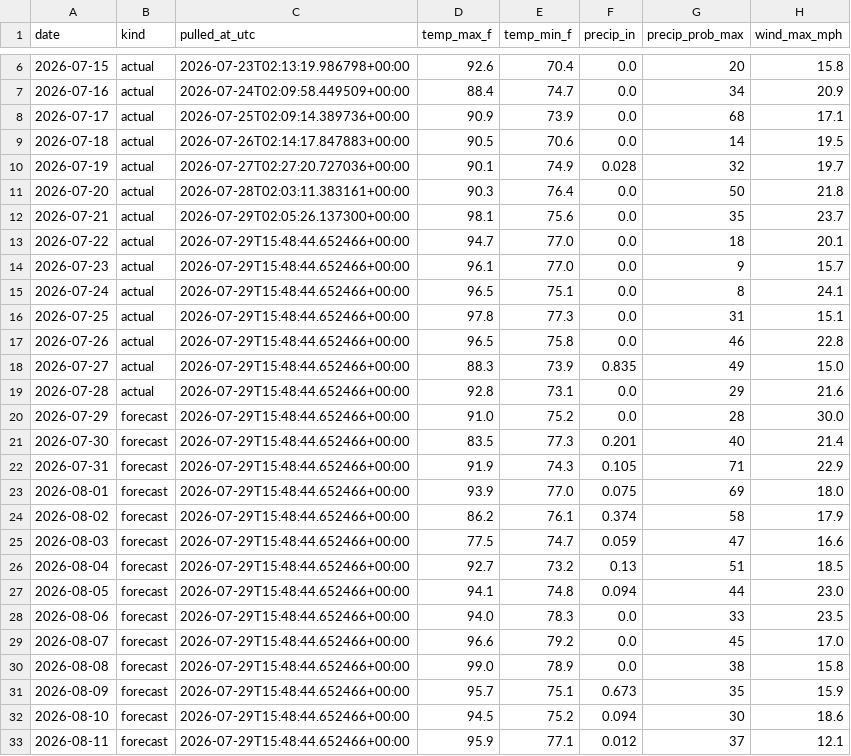
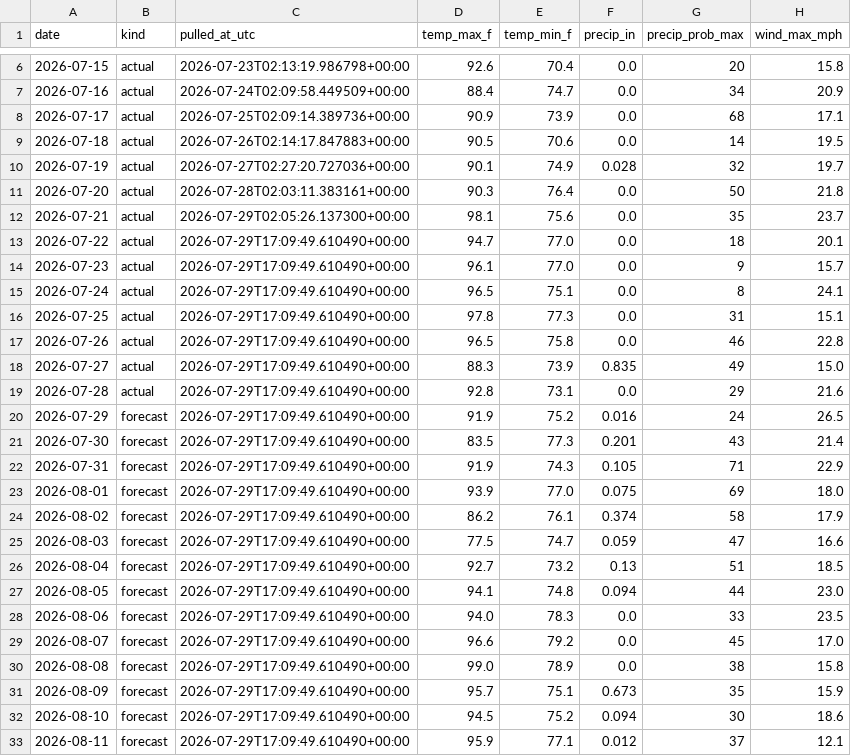
Before and after one commit to agentilcore589/wdw-demand-forecast, a CSV file: data/external/weather.csv, drawn as a sheet; only a part is shown, gaps mark what is left out.

```diff
--- a/data/external/weather.csv
+++ b/data/external/weather.csv
@@ -12,22 +12,22 @@ date,kind,pulled_at_utc,temp_max_f,temp_min_f,precip_in,precip_prob_max,wind_max
 2026-07-21,actual,2026-07-29T02:05:26.137300+00:00,98.1,75.6,0.0,35,23.7
-2026-07-22,actual,2026-07-29T15:48:44.652466+00:00,94.7,77.0,0.0,18,20.1
-2026-07-23,actual,2026-07-29T15:48:44.652466+00:00,96.1,77.0,0.0,9,15.7
-2026-07-24,actual,2026-07-29T15:48:44.652466+00:00,96.5,75.1,0.0,8,24.1
-2026-07-25,actual,2026-07-29T15:48:44.652466+00:00,97.8,77.3,0.0,31,15.1
-2026-07-26,actual,2026-07-29T15:48:44.652466+00:00,96.5,75.8,0.0,46,22.8
-2026-07-27,actual,2026-07-29T15:48:44.652466+00:00,88.3,73.9,0.835,49,15.0
-2026-07-28,actual,2026-07-29T15:48:44.652466+00:00,92.8,73.1,0.0,29,21.6
-2026-07-29,forecast,2026-07-29T15:48:44.652466+00:00,91.0,75.2,0.0,28,30.0
-2026-07-30,forecast,2026-07-29T15:48:44.652466+00:00,83.5,77.3,0.201,40,21.4
-2026-07-31,forecast,2026-07-29T15:48:44.652466+00:00,91.9,74.3,0.105,71,22.9
-2026-08-01,forecast,2026-07-29T15:48:44.652466+00:00,93.9,77.0,0.075,69,18.0
-2026-08-02,forecast,2026-07-29T15:48:44.652466+00:00,86.2,76.1,0.374,58,17.9
-2026-08-03,forecast,2026-07-29T15:48:44.652466+00:00,77.5,74.7,0.059,47,16.6
-2026-08-04,forecast,2026-07-29T15:48:44.652466+00:00,92.7,73.2,0.13,51,18.5
-2026-08-05,forecast,2026-07-29T15:48:44.652466+00:00,94.1,74.8,0.094,44,23.0
-2026-08-06,forecast,2026-07-29T15:48:44.652466+00:00,94.0,78.3,0.0,33,23.5
-2026-08-07,forecast,2026-07-29T15:48:44.652466+00:00,96.6,79.2,0.0,45,17.0
-2026-08-08,forecast,2026-07-29T15:48:44.652466+00:00,99.0,78.9,0.0,38,15.8
-2026-08-09,forecast,2026-07-29T15:48:44.652466+00:00,95.7,75.1,0.673,35,15.9
-2026-08-10,forecast,2026-07-29T15:48:44.652466+00:00,94.5,75.2,0.094,30,18.6
-2026-08-11,forecast,2026-07-29T15:48:44.652466+00:00,95.9,77.1,0.012,37,12.1
+2026-07-22,actual,2026-07-29T17:09:49.610490+00:00,94.7,77.0,0.0,18,20.1
+2026-07-23,actual,2026-07-29T17:09:49.610490+00:00,96.1,77.0,0.0,9,15.7
+2026-07-24,actual,2026-07-29T17:09:49.610490+00:00,96.5,75.1,0.0,8,24.1
+2026-07-25,actual,2026-07-29T17:09:49.610490+00:00,97.8,77.3,0.0,31,15.1
+2026-07-26,actual,2026-07-29T17:09:49.610490+00:00,96.5,75.8,0.0,46,22.8
+2026-07-27,actual,2026-07-29T17:09:49.610490+00:00,88.3,73.9,0.835,49,15.0
+2026-07-28,actual,2026-07-29T17:09:49.610490+00:00,92.8,73.1,0.0,29,21.6
+2026-07-29,forecast,2026-07-29T17:09:49.610490+00:00,91.9,75.2,0.016,24,26.5
+2026-07-30,forecast,2026-07-29T17:09:49.610490+00:00,83.5,77.3,0.201,43,21.4
+2026-07-31,forecast,2026-07-29T17:09:49.610490+00:00,91.9,74.3,0.105,71,22.9
+2026-08-01,forecast,2026-07-29T17:09:49.610490+00:00,93.9,77.0,0.075,69,18.0
+2026-08-02,forecast,2026-07-29T17:09:49.610490+00:00,86.2,76.1,0.374,58,17.9
+2026-08-03,forecast,2026-07-29T17:09:49.610490+00:00,77.5,74.7,0.059,47,16.6
+2026-08-04,forecast,2026-07-29T17:09:49.610490+00:00,92.7,73.2,0.13,51,18.5
+2026-08-05,forecast,2026-07-29T17:09:49.610490+00:00,94.1,74.8,0.094,44,23.0
+2026-08-06,forecast,2026-07-29T17:09:49.610490+00:00,94.0,78.3,0.0,33,23.5
+2026-08-07,forecast,2026-07-29T17:09:49.610490+00:00,96.6,79.2,0.0,45,17.0
+2026-08-08,forecast,2026-07-29T17:09:49.610490+00:00,99.0,78.9,0.0,38,15.8
+2026-08-09,forecast,2026-07-29T17:09:49.610490+00:00,95.7,75.1,0.673,35,15.9
+2026-08-10,forecast,2026-07-29T17:09:49.610490+00:00,94.5,75.2,0.094,30,18.6
+2026-08-11,forecast,2026-07-29T17:09:49.610490+00:00,95.9,77.1,0.012,37,12.1
```
Also changed, not shown: 1 other file.
